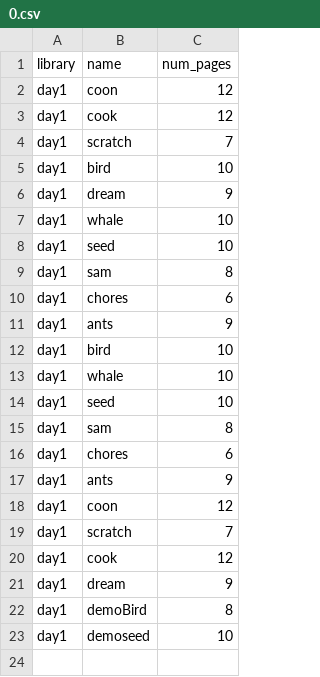
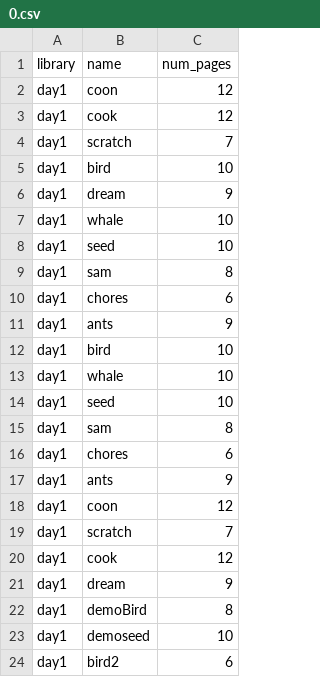
Before and after one commit to philest/ST-messenger, a CSV file: lib/curriculum_versions/0.csv, drawn as a sheet.

Commit message:
add baby bird 2

```diff
--- a/lib/curriculum_versions/0.csv
+++ b/lib/curriculum_versions/0.csv
@@ -23 +23,2 @@ day1,demoBird,8
 day1,demoseed,10
+day1,bird2,6
```
Also changed, not shown: lib/curriculum_versions/1.csv, 3 other files.
